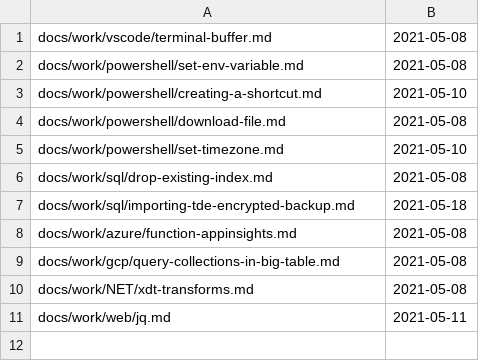
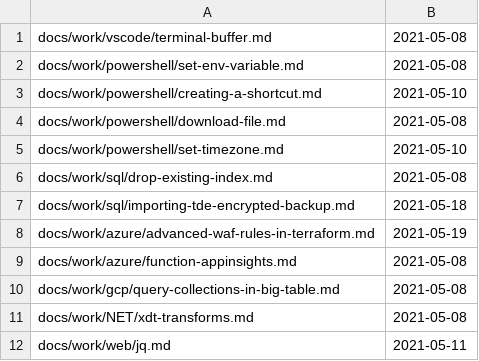
Before and after one commit to westerndevs/western-devs-website, a CSV file: processedFiles.csv, drawn as a sheet.

```diff
--- a/processedFiles.csv
+++ b/processedFiles.csv
@@ -7,2 +7,3 @@ docs/work/sql/drop-existing-index.md,2021-05-08
 docs/work/sql/importing-tde-encrypted-backup.md,2021-05-18
+docs/work/azure/advanced-waf-rules-in-terraform.md,2021-05-19
 docs/work/azure/function-appinsights.md,2021-05-08
```
Also changed, not shown: 1 other file.
